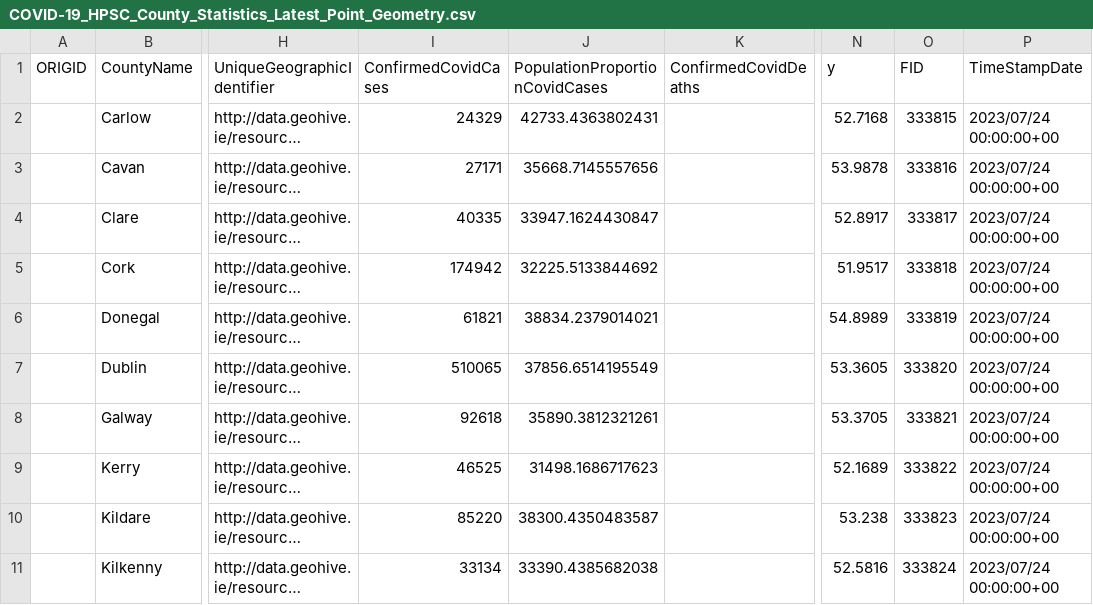
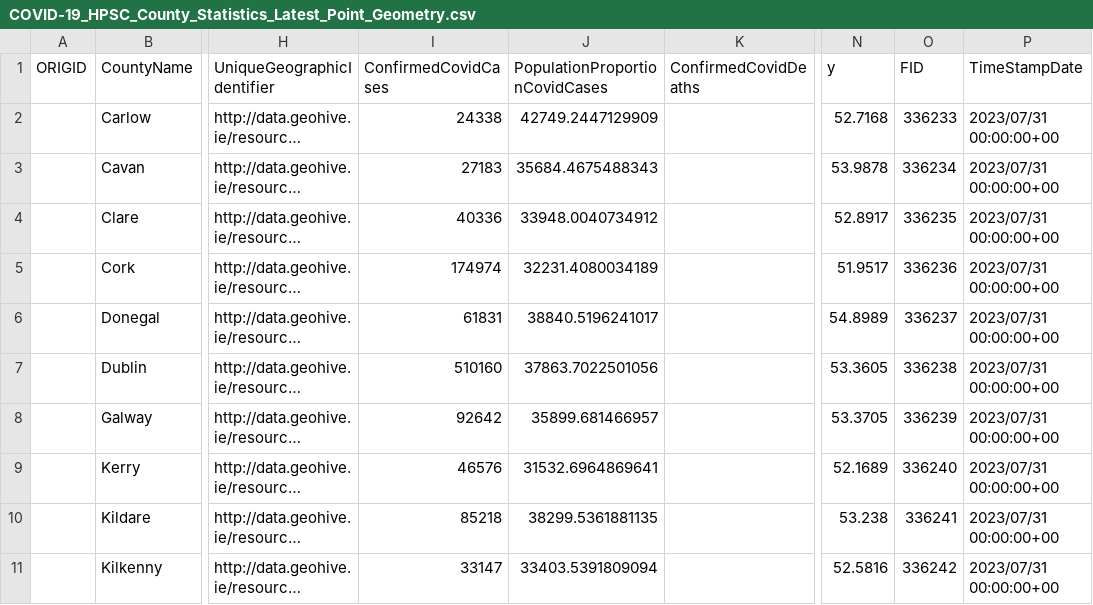
Before and after one commit to stephenc/2021-ireland-stats, a CSV file: data/COVID-19_HPSC_County_Statistics_Latest_Point_Geometry.csv, drawn as a sheet; only a part is shown, gaps mark what is left out; long unchanged cells end in …; the diff covers the shown part only; the diff names each change by its address in the sheet, - before the commit and + after, or states it on an @@ line.

```diff
--- a/data/COVID-19_HPSC_County_Statistics_Latest_Point_Geometry.csv
+++ b/data/COVID-19_HPSC_County_Statistics_Latest_Point_Geometry.csv
-I2 (ConfirmedCovidCases): 24329
+I2 (ConfirmedCovidCases): 24338
-J2 (PopulationProportionCovidCases): 42733.4363802431
+J2 (PopulationProportionCovidCases): 42749.2447129909
-O2 (FID): 333815
+O2 (FID): 336233
-P2:P11 (TimeStampDate): 2023/07/24 00:00:00+00
+P2:P11 (TimeStampDate): 2023/07/31 00:00:00+00
-I3 (ConfirmedCovidCases): 27171
+I3 (ConfirmedCovidCases): 27183
-J3 (PopulationProportionCovidCases): 35668.7145557656
+J3 (PopulationProportionCovidCases): 35684.4675488343
-O3 (FID): 333816
+O3 (FID): 336234
-I4 (ConfirmedCovidCases): 40335
+I4 (ConfirmedCovidCases): 40336
-J4 (PopulationProportionCovidCases): 33947.1624430847
+J4 (PopulationProportionCovidCases): 33948.0040734912
-O4 (FID): 333817
+O4 (FID): 336235
-I5 (ConfirmedCovidCases): 174942
+I5 (ConfirmedCovidCases): 174974
-J5 (PopulationProportionCovidCases): 32225.5133844692
+J5 (PopulationProportionCovidCases): 32231.4080034189
-O5 (FID): 333818
+O5 (FID): 336236
-I6 (ConfirmedCovidCases): 61821
+I6 (ConfirmedCovidCases): 61831
-J6 (PopulationProportionCovidCases): 38834.2379014021
+J6 (PopulationProportionCovidCases): 38840.5196241017
-O6 (FID): 333819
+O6 (FID): 336237
-I7 (ConfirmedCovidCases): 510065
+I7 (ConfirmedCovidCases): 510160
-J7 (PopulationProportionCovidCases): 37856.6514195549
+J7 (PopulationProportionCovidCases): 37863.7022501056
-O7 (FID): 333820
+O7 (FID): 336238
-I8 (ConfirmedCovidCases): 92618
+I8 (ConfirmedCovidCases): 92642
-J8 (PopulationProportionCovidCases): 35890.3812321261
+J8 (PopulationProportionCovidCases): 35899.681466957
-O8 (FID): 333821
+O8 (FID): 336239
-I9 (ConfirmedCovidCases): 46525
+I9 (ConfirmedCovidCases): 46576
-J9 (PopulationProportionCovidCases): 31498.1686717623
+J9 (PopulationProportionCovidCases): 31532.6964869641
-O9 (FID): 333822
+O9 (FID): 336240
-I10 (ConfirmedCovidCases): 85220
+I10 (ConfirmedCovidCases): 85218
-J10 (PopulationProportionCovidCases): 38300.4350483587
+J10 (PopulationProportionCovidCases): 38299.5361881135
-O10 (FID): 333823
+O10 (FID): 336241
-I11 (ConfirmedCovidCases): 33134
+I11 (ConfirmedCovidCases): 33147
-J11 (PopulationProportionCovidCases): 33390.4385682038
+J11 (PopulationProportionCovidCases): 33403.5391809094
-O11 (FID): 333824
+O11 (FID): 336242
```
Also changed, not shown: 64 edited cells elsewhere in this file, data/COVID-19_Antigen.csv, data/COVID-19_HPSC_Detailed_Statistics_Profile.csv, 5 other files.
